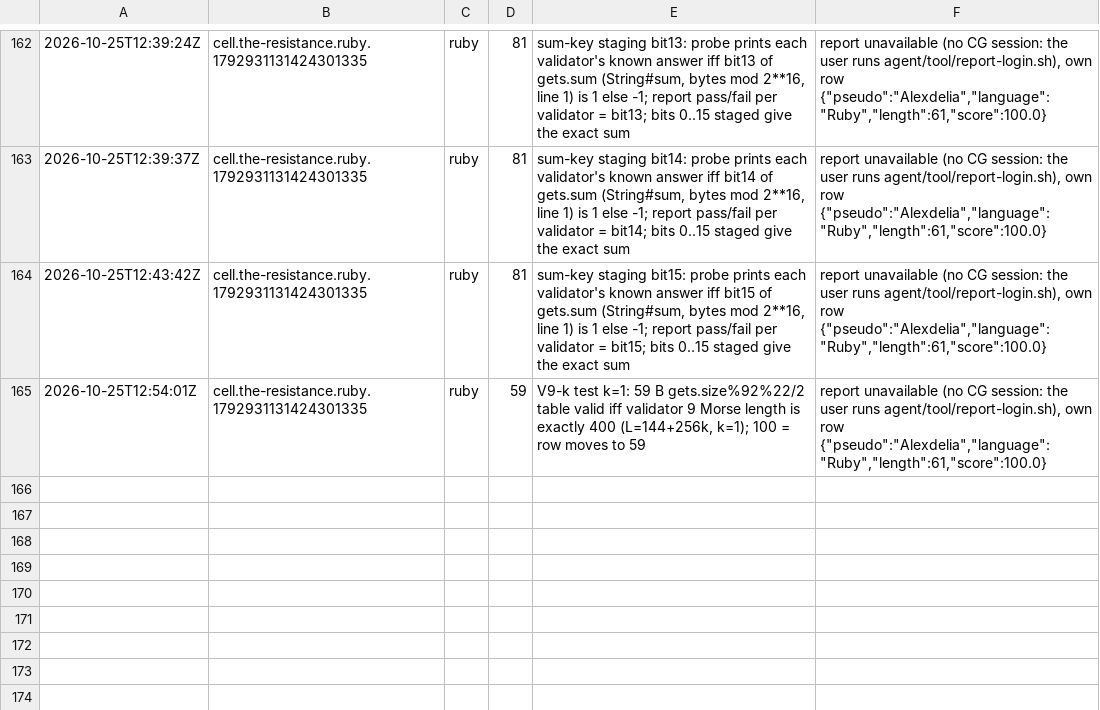
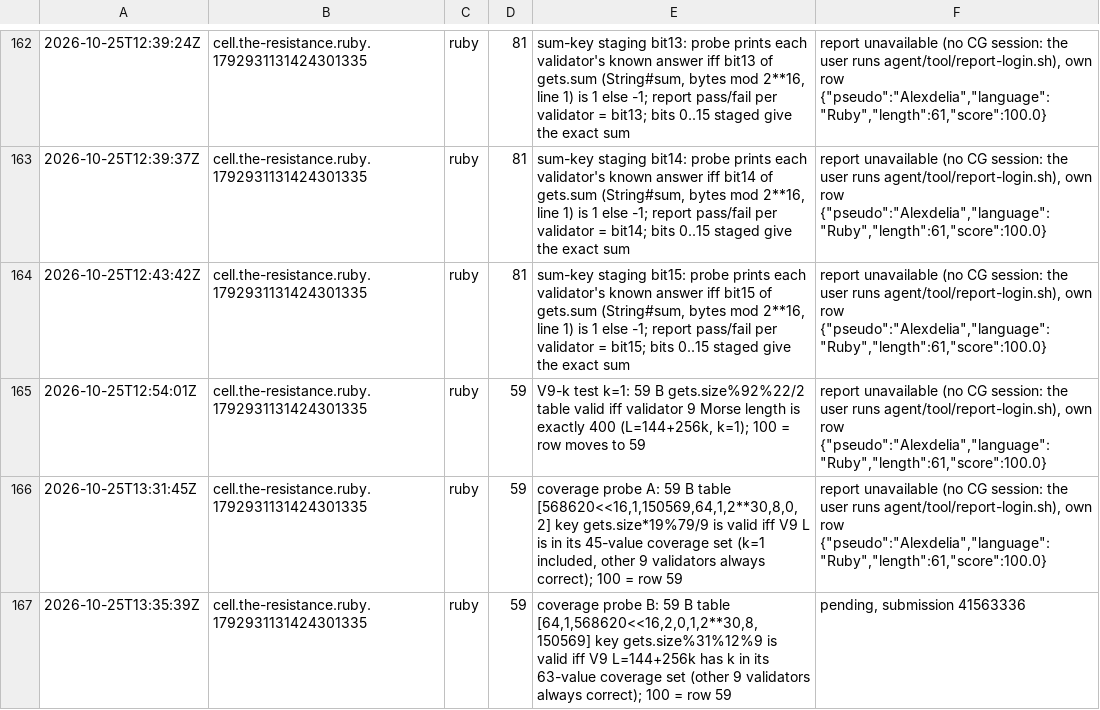
Before and after one commit to Alexdelia/puzzle, a TSV file: codingame/codegolf/puzzle/the-resistance/probe/probes.tsv, drawn as a sheet; only a part is shown, gaps mark what is left out; the diff names each change by its address in the sheet, - before the commit and + after, or states it on an @@ line.

Commit message:
chore(golf): probes the-resistance

```diff
--- a/codingame/codegolf/puzzle/the-resistance/probe/probes.tsv
+++ b/codingame/codegolf/puzzle/the-resistance/probe/probes.tsv
+row 166: 2026-10-25T13:31:45Z | cell.the-resistance.ruby.1792931131424301335 | ruby | 59 | coverage probe A: 59 B table [568620<<16,1,150569,64,1,2**30,8,0,2] key gets.size*19%79/9 is valid iff V9 L is in its 45-value coverage set (k=1 included, other 9 validators always correct); 100 = row 59 | report unavailable (no CG session: the user runs agent/tool/report-login.sh), own row {"pseudo":"Alexdelia","language":"Ruby","length":61,"score":100.0}
+row 167: 2026-10-25T13:35:39Z | cell.the-resistance.ruby.1792931131424301335 | ruby | 59 | coverage probe B: 59 B table [64,1,568620<<16,2,0,1,2**30,8,150569] key gets.size%31%12%9 is valid iff V9 L=144+256k has k in its 63-value coverage set (other 9 validators always correct); 100 = row 59 | pending, submission 41563336
```
Also changed, not shown: 2 other files.
